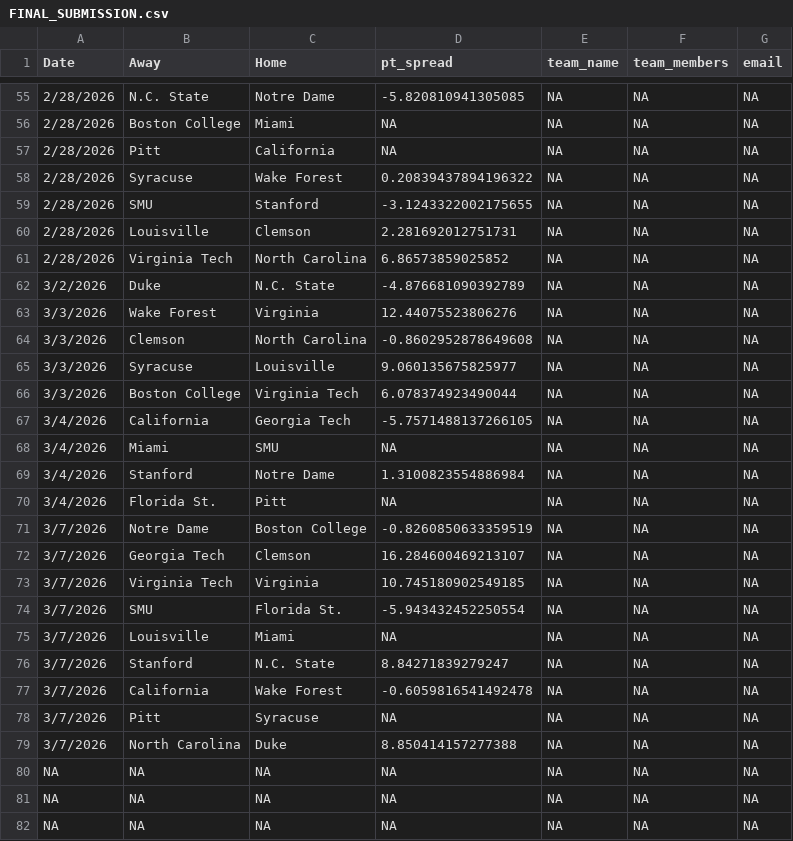
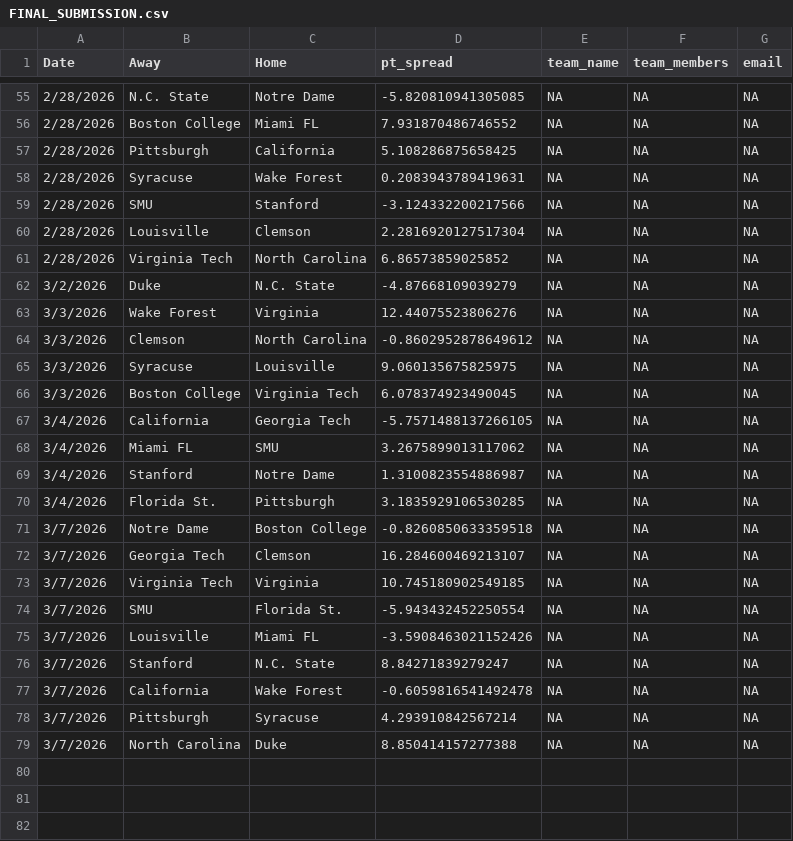
Before and after one commit to 8301Joseph/money-ball-is-life, a CSV file: FINAL_SUBMISSION.csv, drawn as a sheet; only a part is shown, gaps mark what is left out; the diff covers the shown part only.

```diff
--- a/FINAL_SUBMISSION.csv
+++ b/FINAL_SUBMISSION.csv
@@ -55,18 +55,18 @@ Date,Away,Home,pt_spread,team_name,team_members,email
 2/28/2026,N.C. State,Notre Dame,-5.820810941305085,NA,NA,NA
-2/28/2026,Boston College,Miami,NA,NA,NA,NA
-2/28/2026,Pitt,California,NA,NA,NA,NA
-2/28/2026,Syracuse,Wake Forest,0.20839437894196322,NA,NA,NA
-2/28/2026,SMU,Stanford,-3.1243322002175655,NA,NA,NA
-2/28/2026,Louisville,Clemson,2.281692012751731,NA,NA,NA
+2/28/2026,Boston College,Miami FL,7.931870486746552,NA,NA,NA
+2/28/2026,Pittsburgh,California,5.108286875658425,NA,NA,NA
+2/28/2026,Syracuse,Wake Forest,0.2083943789419631,NA,NA,NA
+2/28/2026,SMU,Stanford,-3.124332200217566,NA,NA,NA
+2/28/2026,Louisville,Clemson,2.2816920127517304,NA,NA,NA
 2/28/2026,Virginia Tech,North Carolina,6.86573859025852,NA,NA,NA
-3/2/2026,Duke,N.C. State,-4.876681090392789,NA,NA,NA
+3/2/2026,Duke,N.C. State,-4.87668109039279,NA,NA,NA
 3/3/2026,Wake Forest,Virginia,12.44075523806276,NA,NA,NA
-3/3/2026,Clemson,North Carolina,-0.8602952878649608,NA,NA,NA
-3/3/2026,Syracuse,Louisville,9.060135675825977,NA,NA,NA
-3/3/2026,Boston College,Virginia Tech,6.078374923490044,NA,NA,NA
+3/3/2026,Clemson,North Carolina,-0.8602952878649612,NA,NA,NA
+3/3/2026,Syracuse,Louisville,9.060135675825975,NA,NA,NA
+3/3/2026,Boston College,Virginia Tech,6.078374923490045,NA,NA,NA
 3/4/2026,California,Georgia Tech,-5.7571488137266105,NA,NA,NA
-3/4/2026,Miami,SMU,NA,NA,NA,NA
-3/4/2026,Stanford,Notre Dame,1.3100823554886984,NA,NA,NA
-3/4/2026,Florida St.,Pitt,NA,NA,NA,NA
-3/7/2026,Notre Dame,Boston College,-0.8260850633359519,NA,NA,NA
+3/4/2026,Miami FL,SMU,3.2675899013117062,NA,NA,NA
+3/4/2026,Stanford,Notre Dame,1.3100823554886987,NA,NA,NA
+3/4/2026,Florida St.,Pittsburgh,3.1835929106530285,NA,NA,NA
+3/7/2026,Notre Dame,Boston College,-0.8260850633359518,NA,NA,NA
 3/7/2026,Georgia Tech,Clemson,16.284600469213107,NA,NA,NA
@@ -74,9 +74,6 @@ Date,Away,Home,pt_spread,team_name,team_members,email
 3/7/2026,SMU,Florida St.,-5.943432452250554,NA,NA,NA
-3/7/2026,Louisville,Miami,NA,NA,NA,NA
+3/7/2026,Louisville,Miami FL,-3.5908463021152426,NA,NA,NA
 3/7/2026,Stanford,N.C. State,8.84271839279247,NA,NA,NA
 3/7/2026,California,Wake Forest,-0.6059816541492478,NA,NA,NA
-3/7/2026,Pitt,Syracuse,NA,NA,NA,NA
+3/7/2026,Pittsburgh,Syracuse,4.293910842567214,NA,NA,NA
 3/7/2026,North Carolina,Duke,8.850414157277388,NA,NA,NA
-NA,NA,NA,NA,NA,NA,NA
-NA,NA,NA,NA,NA,NA,NA
-NA,NA,NA,NA,NA,NA,NA
```
Also changed, not shown: 7 removed rows and 44 edited cells elsewhere in this file, 1 other file.
